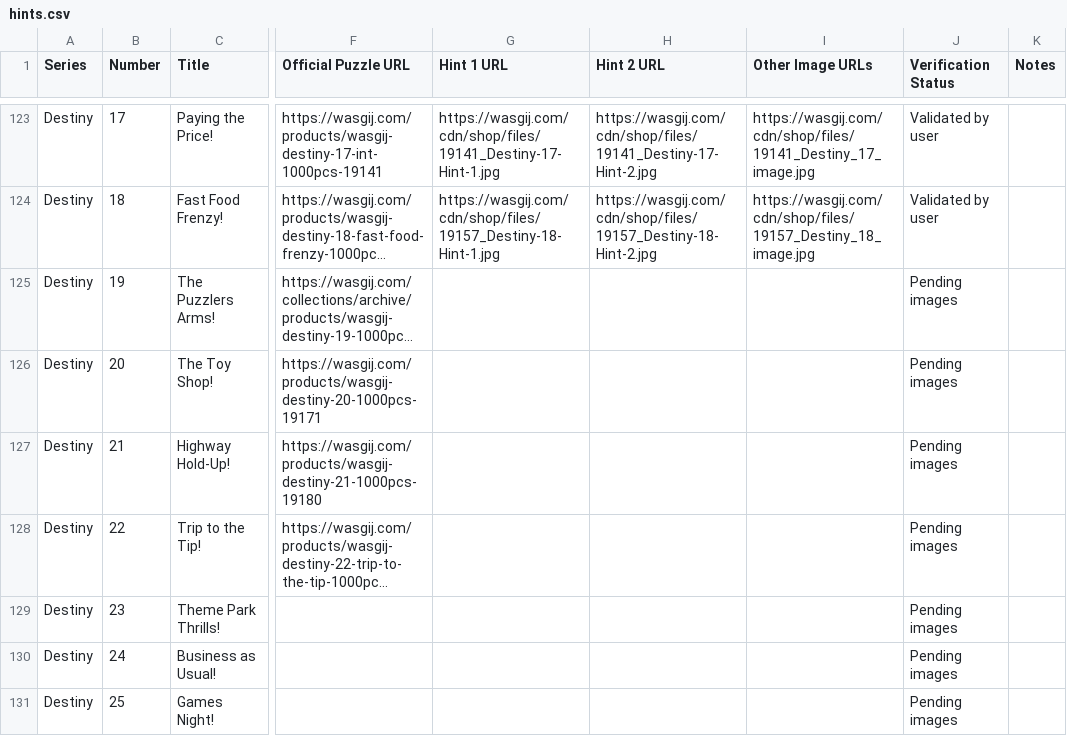
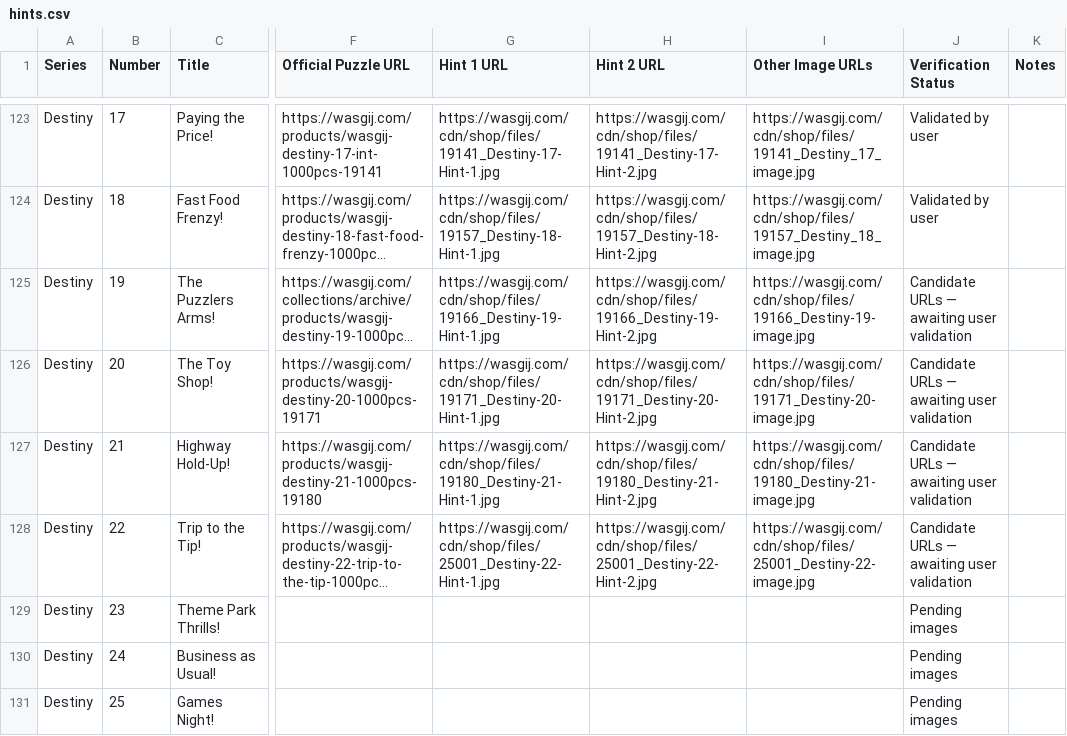
Before and after one commit to Matt-Owen-81/wasgij, a CSV file: hints.csv, drawn as a sheet; only a part is shown, gaps mark what is left out; long unchanged cells end in …; the diff names each change by its address in the sheet, - before the commit and + after, or states it on an @@ line.

Commit message:
Add Destiny 19–22 image candidates for review

```diff
--- a/hints.csv
+++ b/hints.csv
-G125 (Hint 1 URL): (empty)
+G125 (Hint 1 URL): https://wasgij.com/cdn/shop/files/19166_Destiny-19-Hint-1.jpg
-H125 (Hint 2 URL): (empty)
+H125 (Hint 2 URL): https://wasgij.com/cdn/shop/files/19166_Destiny-19-Hint-2.jpg
-I125 (Other Image URLs): (empty)
+I125 (Other Image URLs): https://wasgij.com/cdn/shop/files/19166_Destiny-19-image.jpg
-J125:J128 (Verification Status): Pending images
+J125:J128 (Verification Status): Candidate URLs — awaiting user validation
-G126 (Hint 1 URL): (empty)
+G126 (Hint 1 URL): https://wasgij.com/cdn/shop/files/19171_Destiny-20-Hint-1.jpg
-H126 (Hint 2 URL): (empty)
+H126 (Hint 2 URL): https://wasgij.com/cdn/shop/files/19171_Destiny-20-Hint-2.jpg
-I126 (Other Image URLs): (empty)
+I126 (Other Image URLs): https://wasgij.com/cdn/shop/files/19171_Destiny-20-image.jpg
-G127 (Hint 1 URL): (empty)
+G127 (Hint 1 URL): https://wasgij.com/cdn/shop/files/19180_Destiny-21-Hint-1.jpg
-H127 (Hint 2 URL): (empty)
+H127 (Hint 2 URL): https://wasgij.com/cdn/shop/files/19180_Destiny-21-Hint-2.jpg
-I127 (Other Image URLs): (empty)
+I127 (Other Image URLs): https://wasgij.com/cdn/shop/files/19180_Destiny-21-image.jpg
-G128 (Hint 1 URL): (empty)
+G128 (Hint 1 URL): https://wasgij.com/cdn/shop/files/25001_Destiny-22-Hint-1.jpg
-H128 (Hint 2 URL): (empty)
+H128 (Hint 2 URL): https://wasgij.com/cdn/shop/files/25001_Destiny-22-Hint-2.jpg
-I128 (Other Image URLs): (empty)
+I128 (Other Image URLs): https://wasgij.com/cdn/shop/files/25001_Destiny-22-image.jpg
```
